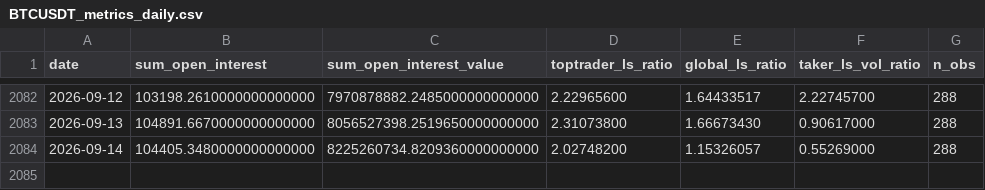
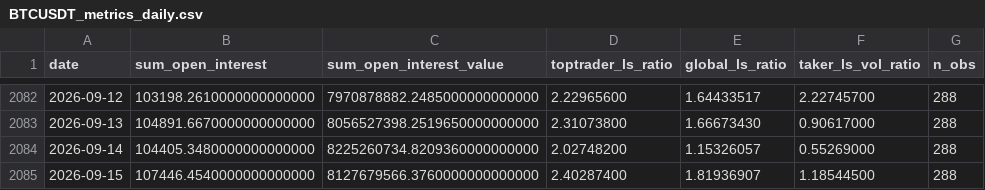
Before and after one commit to Lemonef/Quant, a CSV file: backtest/data/options/BTCUSDT_metrics_daily.csv, drawn as a sheet; only a part is shown, gaps mark what is left out.

```diff
--- a/backtest/data/options/BTCUSDT_metrics_daily.csv
+++ b/backtest/data/options/BTCUSDT_metrics_daily.csv
@@ -2084 +2084,2 @@ date,sum_open_interest,sum_open_interest_value,toptrader_ls_ratio,global_ls_rati
 2026-09-14,104405.3480000000000000,8225260734.8209360000000000,2.02748200,1.15326057,0.55269000,288
+2026-09-15,107446.4540000000000000,8127679566.3760000000000000,2.40287400,1.81936907,1.18544500,288
```
Also changed, not shown: backtest/data/options/BTC_dvol.csv, backtest/data/options/ETHUSDT_metrics_daily.csv, 4 other files.
